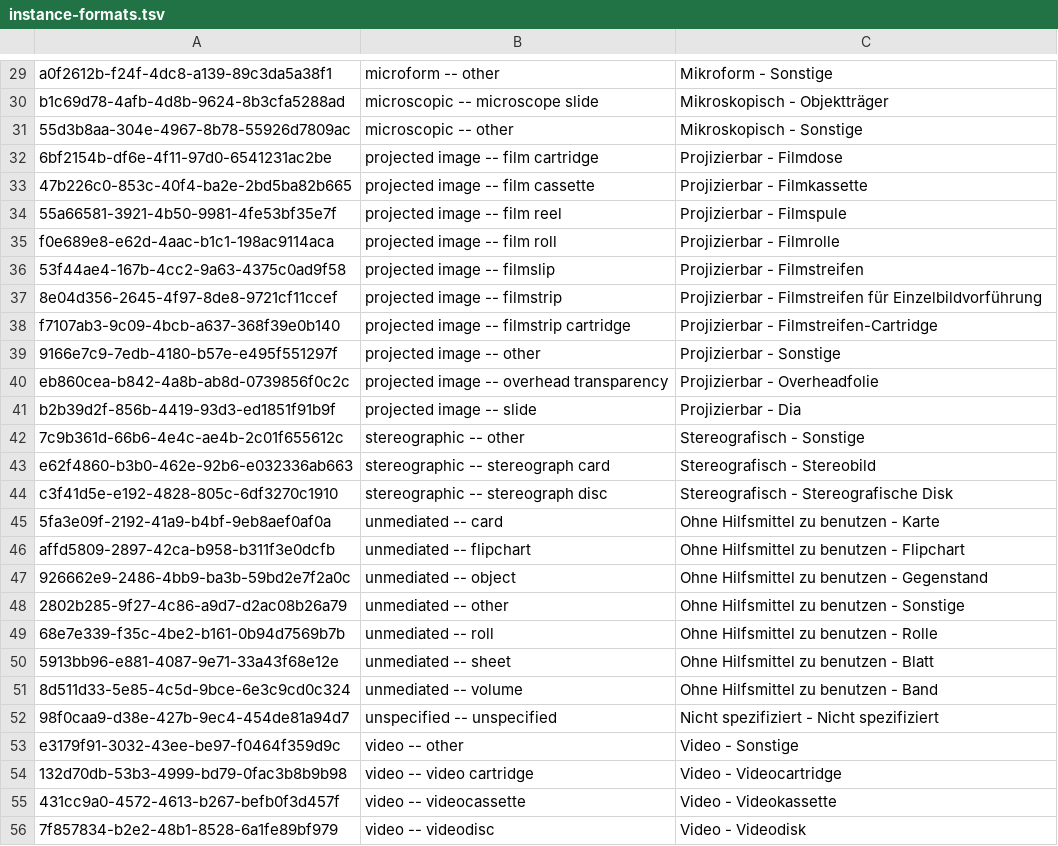
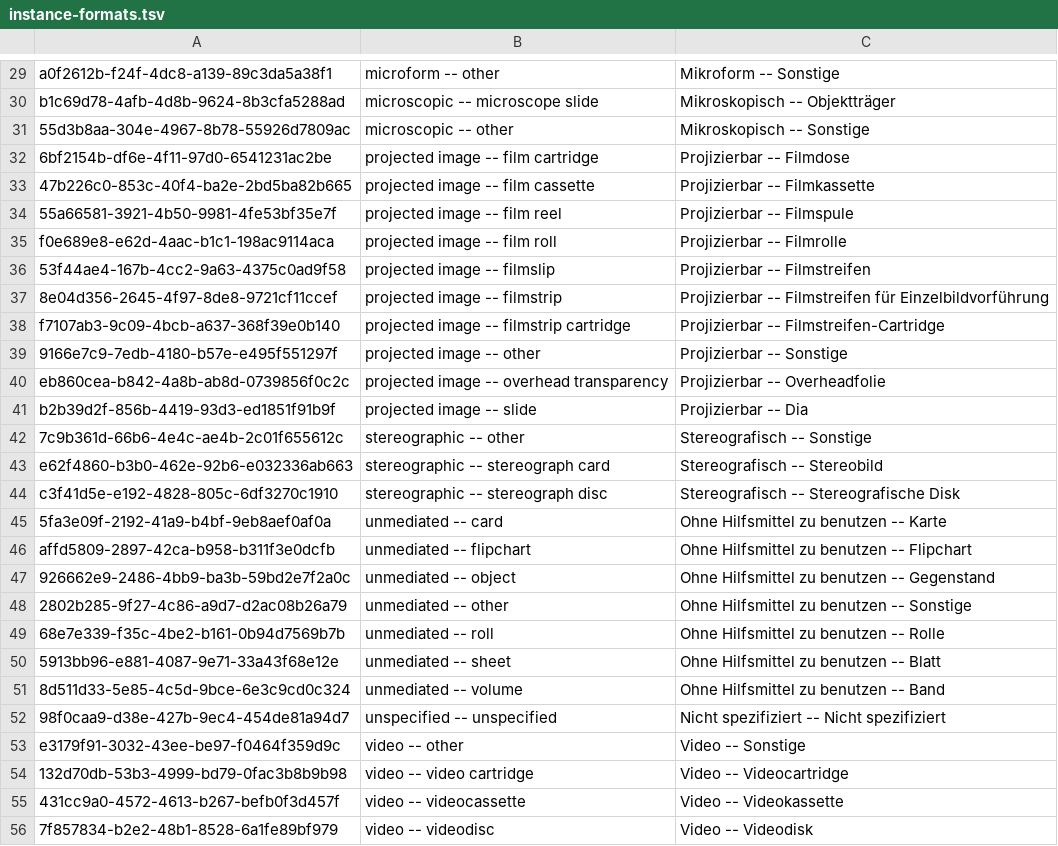
Before and after one commit to zbw/folio-inventory-translations, a TSV file: german/instance-formats.tsv, drawn as a sheet; only a part is shown, gaps mark what is left out; the diff covers the shown part only; the diff names each change by its address in the sheet, - before the commit and + after, or states it on an @@ line.

```diff
--- a/german/instance-formats.tsv
+++ b/german/instance-formats.tsv
-C29: Mikroform - Sonstige
+C29: Mikroform -- Sonstige
-C30: Mikroskopisch - Objektträger
+C30: Mikroskopisch -- Objektträger
-C31: Mikroskopisch - Sonstige
+C31: Mikroskopisch -- Sonstige
-C32: Projizierbar - Filmdose
+C32: Projizierbar -- Filmdose
-C33: Projizierbar - Filmkassette
+C33: Projizierbar -- Filmkassette
-C34: Projizierbar - Filmspule
+C34: Projizierbar -- Filmspule
-C35: Projizierbar - Filmrolle
+C35: Projizierbar -- Filmrolle
-C36: Projizierbar - Filmstreifen
+C36: Projizierbar -- Filmstreifen
-C37: Projizierbar - Filmstreifen für…
+C37: Projizierbar -- Filmstreifen für…
-C38: Projizierbar - Filmstreifen-Cartridge
+C38: Projizierbar -- Filmstreifen-Cartridge
-C39: Projizierbar - Sonstige
+C39: Projizierbar -- Sonstige
-C40: Projizierbar - Overheadfolie
+C40: Projizierbar -- Overheadfolie
-C41: Projizierbar - Dia
+C41: Projizierbar -- Dia
-C42: Stereografisch - Sonstige
+C42: Stereografisch -- Sonstige
-C43: Stereografisch - Stereobild
+C43: Stereografisch -- Stereobild
-C44: Stereografisch - Stereografische Disk
+C44: Stereografisch -- Stereografische Disk
-C45: Ohne Hilfsmittel zu benutzen - Karte
+C45: Ohne Hilfsmittel zu benutzen -- Karte
-C46: Ohne Hilfsmittel zu benutzen - Flipchart
+C46: Ohne Hilfsmittel zu benutzen -- Flipchart
-C47: Ohne Hilfsmittel zu benutzen - Gegenstand
+C47: Ohne Hilfsmittel zu benutzen -- Gegenstand
-C48: Ohne Hilfsmittel zu benutzen - Sonstige
+C48: Ohne Hilfsmittel zu benutzen -- Sonstige
-C49: Ohne Hilfsmittel zu benutzen - Rolle
+C49: Ohne Hilfsmittel zu benutzen -- Rolle
-C50: Ohne Hilfsmittel zu benutzen - Blatt
+C50: Ohne Hilfsmittel zu benutzen -- Blatt
-C51: Ohne Hilfsmittel zu benutzen - Band
+C51: Ohne Hilfsmittel zu benutzen -- Band
-C52: Nicht spezifiziert - Nicht spezifiziert
+C52: Nicht spezifiziert -- Nicht spezifiziert
-C53: Video - Sonstige
+C53: Video -- Sonstige
-C54: Video - Videocartridge
+C54: Video -- Videocartridge
-C55: Video - Videokassette
+C55: Video -- Videokassette
-C56: Video - Videodisk
+C56: Video -- Videodisk
```
Also changed, not shown: 29 edited cells elsewhere in this file.
